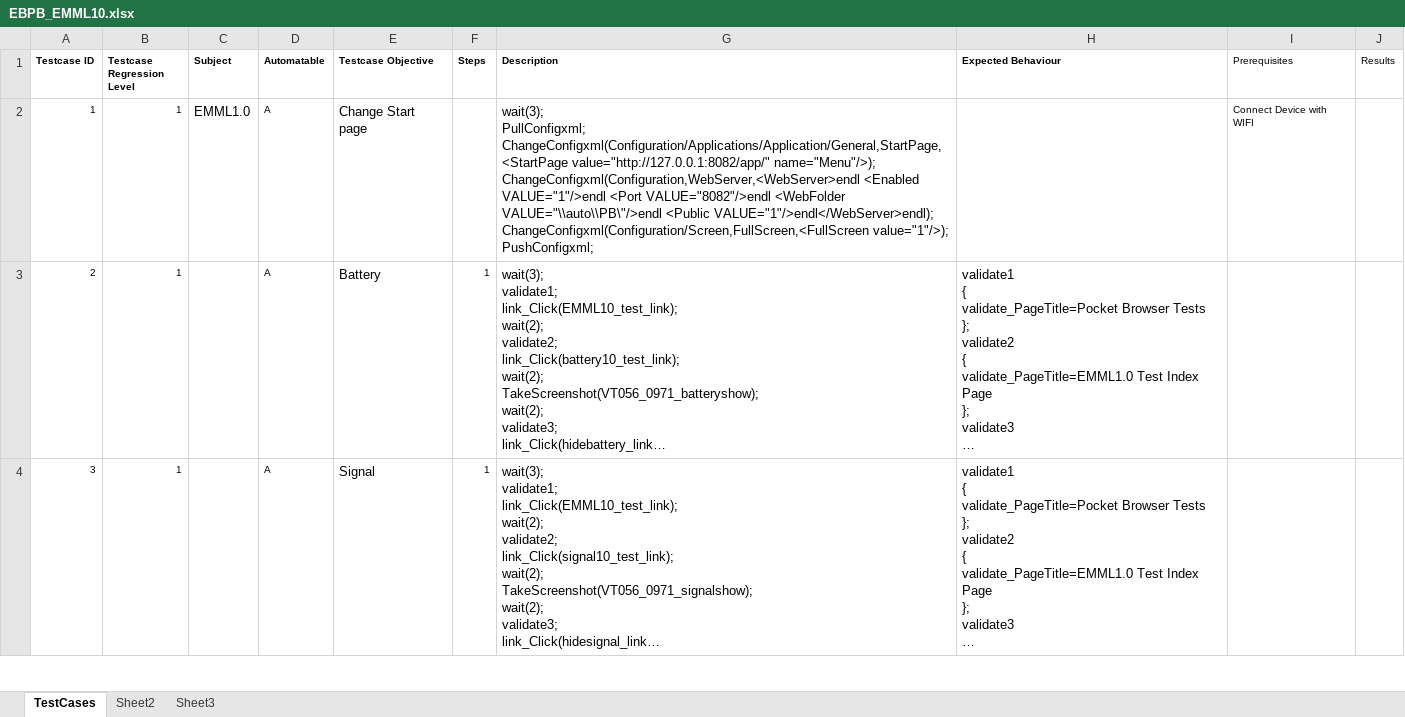
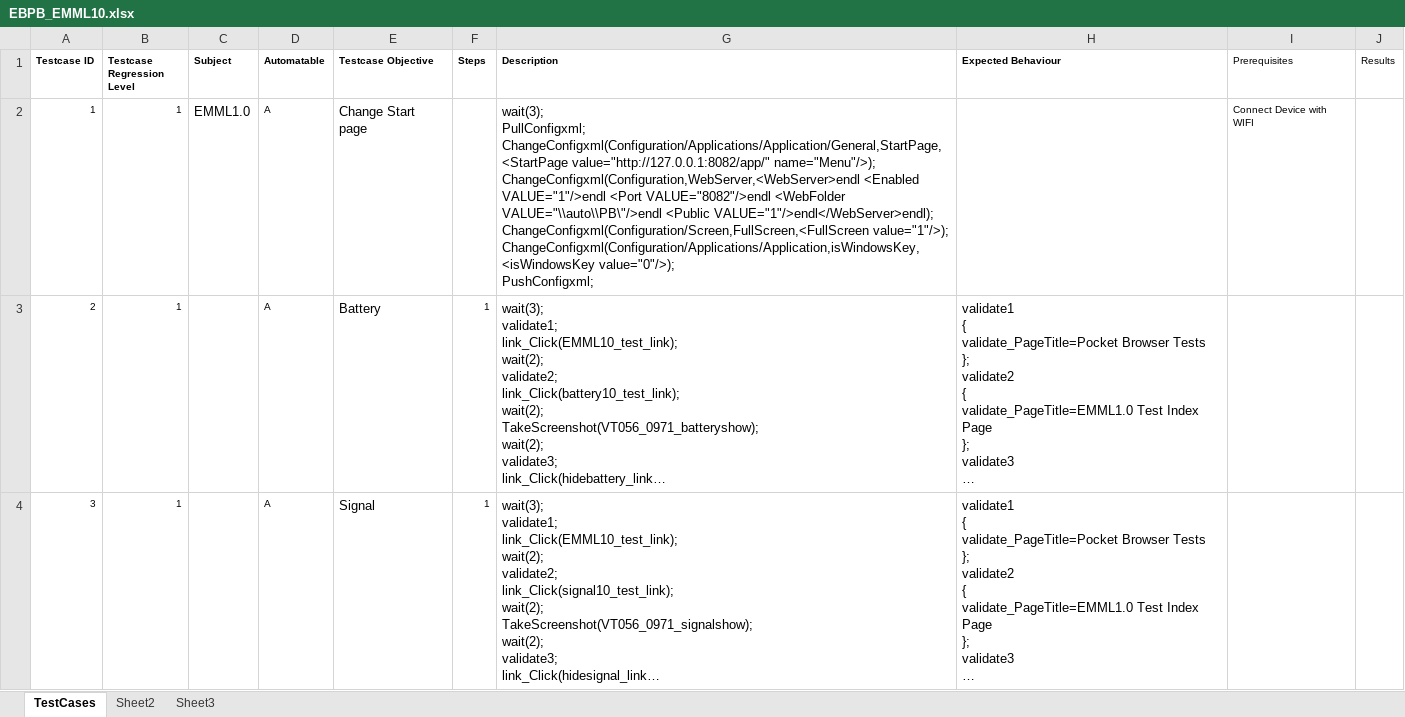
Before and after one commit to rhomobile/RMS-Testing, an Excel workbook: auto/other/UIAutomation/Hybrid_TestNG_Framework/src/com/xls/EBPB_EMML10.xlsx, sheet TestCases, drawn as a sheet; only a part is shown; long unchanged cells end in …; values as stored, in another font and other column widths than the file's, no borders; ↵ is a line break in a cell; the diff names each change by its address in the sheet, - before the commit and + after, or states it on an @@ line.

```diff
--- a/auto/other/UIAutomation/Hybrid_TestNG_Framework/src/com/xls/EBPB_EMML10.xlsx (sheet TestCases)
+++ b/auto/other/UIAutomation/Hybrid_TestNG_Framework/src/com/xls/EBPB_EMML10.xlsx (sheet TestCases)
-G2 (Description): …ChangeConfigxml(Configuration/Screen,FullScreen,<FullScreen value="1"/>); ↵ PushConfigxml;
+G2 (Description): …ChangeConfigxml(Configuration/Screen,FullScreen,<FullScreen value="1"/>); ↵ ChangeConfigxml(Configuration/Applications/Application,isWindowsKey,<isWindowsKey value="0"/>); ↵ PushConfigxml;
```
Also changed, not shown: auto/other/UIAutomation/Hybrid_TestNG_Framework/src/com/xls/EBPB_ControlAppearance.xlsx, auto/other/UIAutomation/Hybrid_TestNG_Framework/src/com/xls/EBPB_EMML11.xlsx, 4 other files.
